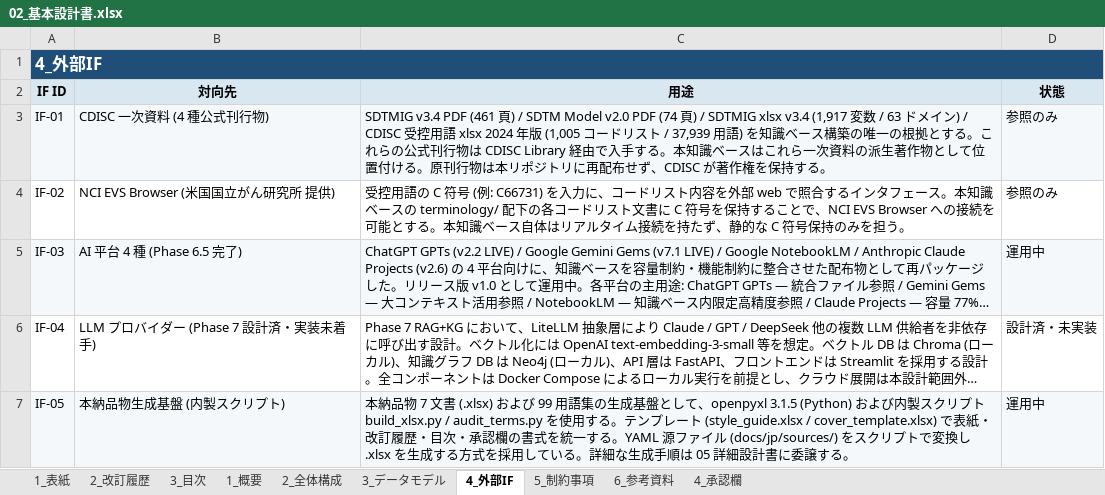
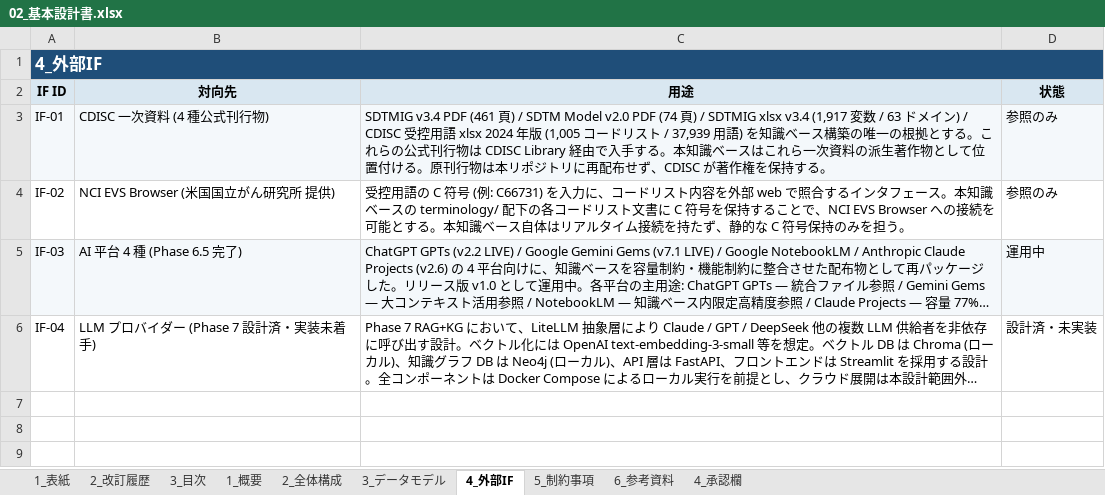
Before and after one commit to hakupao/sdtm-pedia, an Excel workbook: docs/jp/02_基本設計書.xlsx, sheet 4_外部IF, drawn as a sheet; long unchanged cells end in …; values as stored, in another font and other column widths than the file's, no borders; the diff names each change by its address in the sheet, - before the commit and + after, or states it on an @@ line.

```diff
--- a/docs/jp/02_基本設計書.xlsx (sheet 4_外部IF)
+++ b/docs/jp/02_基本設計書.xlsx (sheet 4_外部IF)
-row 7: IF-05 | 本納品物生成基盤 (内製スクリプト) | 本納品物 7 文書 (.xlsx) および 99 用語集の生成基盤として、openpyxl 3.1.5 (Python) および内製スクリプト build_xlsx.py / audit_terms.py を使用する。テンプレート (style_guide.xlsx / cover_template.xlsx) で表紙・改訂履歴・目次・承認欄の書式を統一する。YAML 源ファイル (docs/jp/sources/) をスクリプトで変換し .xlsx を生成する方式を採用している。詳細な生成手順は 05 詳細設計書に委譲する。 | 運用中
```
Also changed, not shown: sheet 2_全体構成, sheet 1_概要, sheet 6_参考資料, sheet 1_表紙, sheet 3_データモデル, sheet 2_改訂履歴, 1 more sheet, docs/jp/01_要件定義書.xlsx, docs/jp/07_進捗報告書.xlsx, 9 other files.
